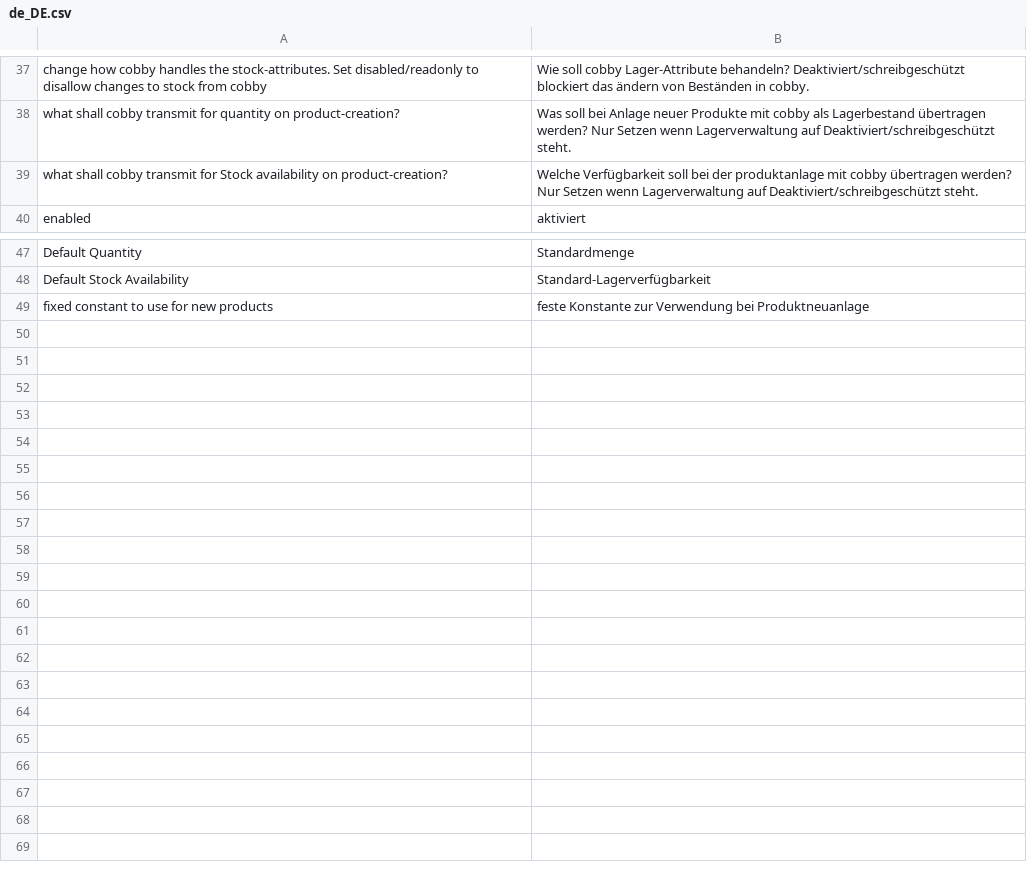
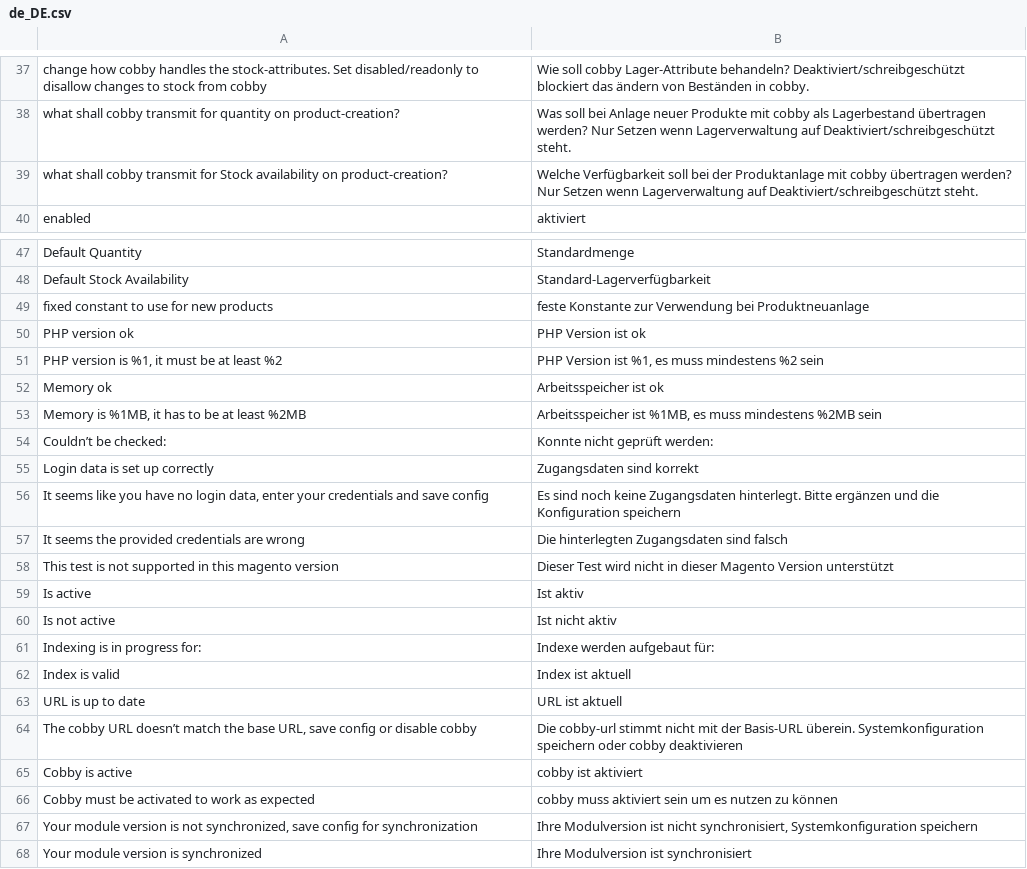
Before and after one commit to mash2/cobby-magento2, a CSV file: i18n/de_DE.csv, drawn as a sheet; only a part is shown, gaps mark what is left out.

Commit message:
COBBY-3564 added german translation for troubleshooter

```diff
--- a/i18n/de_DE.csv
+++ b/i18n/de_DE.csv
@@ -38,3 +38,3 @@
 "what shall cobby transmit for quantity on product-creation?","Was soll bei Anlage neuer Produkte mit cobby als Lagerbestand übertragen werden? Nur Setzen wenn Lagerverwaltung auf  Deaktiviert/schreibgeschützt steht."
-"what shall cobby transmit for Stock availability on product-creation?","Welche Verfügbarkeit soll bei der produktanlage mit cobby übertragen werden? Nur Setzen wenn Lagerverwaltung auf  Deaktiviert/schreibgeschützt steht."
+"what shall cobby transmit for Stock availability on product-creation?","Welche Verfügbarkeit soll bei der Produktanlage mit cobby übertragen werden? Nur Setzen wenn Lagerverwaltung auf  Deaktiviert/schreibgeschützt steht."
 "enabled","aktiviert"
@@ -49 +49,20 @@
 "fixed constant to use for new products","feste Konstante zur Verwendung bei Produktneuanlage"
+"PHP version ok","PHP Version ist ok"
+"PHP version is %1, it must be at least %2","PHP Version ist %1, es muss mindestens %2 sein"
+"Memory ok","Arbeitsspeicher ist ok"
+"Memory is %1MB, it has to be at least %2MB","Arbeitsspeicher ist %1MB, es muss mindestens %2MB sein"
+"Couldn’t be checked: ","Konnte nicht geprüft werden: "
+"Login data is set up correctly","Zugangsdaten sind korrekt"
+"It seems like you have no login data, enter your credentials and save config","Es sind noch keine Zugangsdaten hinterlegt. Bitte ergänzen und die Konfiguration speichern"
+"It seems the provided credentials are wrong","Die hinterlegten Zugangsdaten sind falsch"
+"This test is not supported in this magento version","Dieser Test wird nicht in dieser Magento Version unterstützt"
+"Is active","Ist aktiv"
+"Is not active","Ist nicht aktiv"
+"Indexing is in progress for: ","Indexe werden aufgebaut für: "
+"Index is valid","Index ist aktuell"
+"URL is up to date","URL ist aktuell"
+"The cobby URL doesn’t match the base URL, save config or disable cobby","Die cobby-url stimmt nicht mit der Basis-URL überein. Systemkonfiguration speichern oder cobby deaktivieren"
+"Cobby is active","cobby ist aktiviert"
+"Cobby must be activated to work as expected","cobby muss aktiviert sein um es nutzen zu können"
+"Your module version is not synchronized, save config for synchronization","Ihre Modulversion ist nicht synchronisiert, Systemkonfiguration speichern"
+"Your module version is synchronized","Ihre Modulversion ist synchronisiert"
```
Also changed, not shown: 1 other file.
